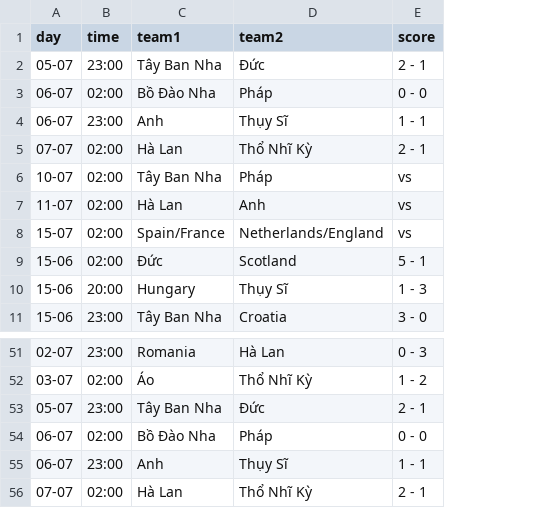
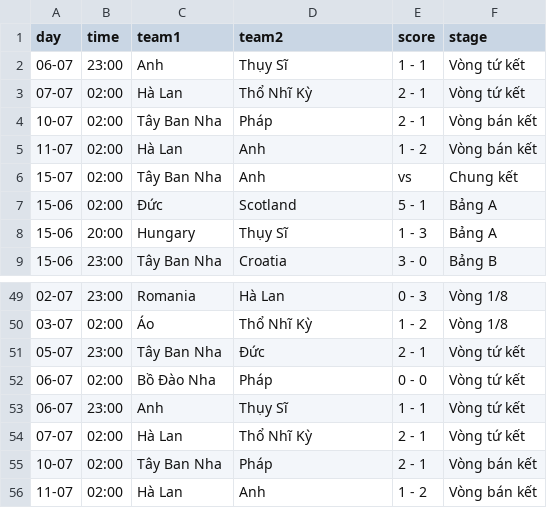
Before and after one commit to thieenjdev03/chart-linux, a CSV file: public/data.csv, drawn as a sheet; only a part is shown, gaps mark what is left out; removed rows and columns are numbered as before the commit, all else as after; the diff names each change by its address in the sheet, - before the commit and + after, or states it on an @@ line.

```diff
--- a/public/data.csv
+++ b/public/data.csv
+column F (stage), rows 2-9: Vòng tứ kết | Vòng tứ kết | Vòng bán kết | Vòng bán kết | Chung kết | Bảng A | Bảng A | Bảng B; rows 49-54: Vòng 1/8 | Vòng 1/8 | Vòng tứ kết | Vòng tứ kết | Vòng tứ kết | Vòng tứ kết
-row 2: 05-07 | 23:00 | Tây Ban Nha | Đức | 2 - 1
-row 3: 06-07 | 02:00 | Bồ Đào Nha | Pháp | 0 - 0
-E4 (score): vs
+E4 (score): 2 - 1
-E5 (score): vs
+E5 (score): 1 - 2
-C6 (team1): Spain/France
+C6 (team1): Tây Ban Nha
-D6 (team2): Netherlands/England
+D6 (team2): Anh
+row 55: 10-07 | 02:00 | Tây Ban Nha | Pháp | 2 - 1 | Vòng bán kết
+row 56: 11-07 | 02:00 | Hà Lan | Anh | 1 - 2 | Vòng bán kết
```
Also changed, not shown: 21 other files.
